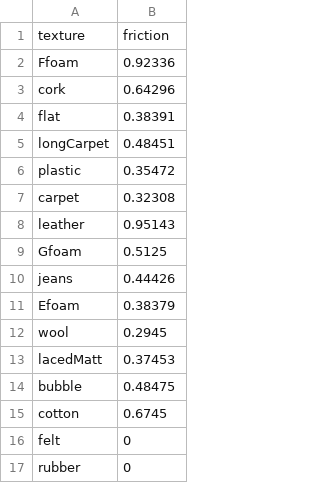
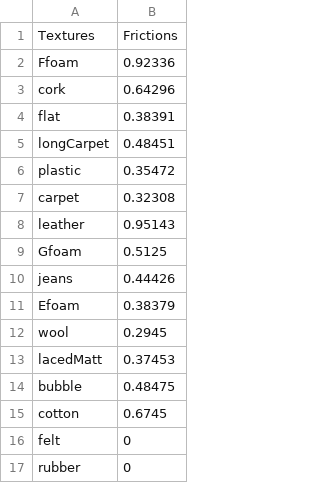
Before and after one commit to shepai/3D-textures, a CSV file: Friction/olddata/data.csv, drawn as a sheet.

```diff
--- a/Friction/olddata/data.csv
+++ b/Friction/olddata/data.csv
@@ -1,2 +1,2 @@
-texture,friction
+Textures,Frictions
 Ffoam,0.92336
```
Also changed, not shown: Friction/data/recordings_Efoam_110.csv, Friction/data/recordings_carpet_149.csv, 2 other files.
